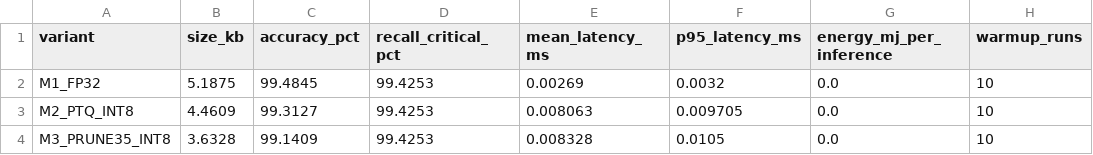
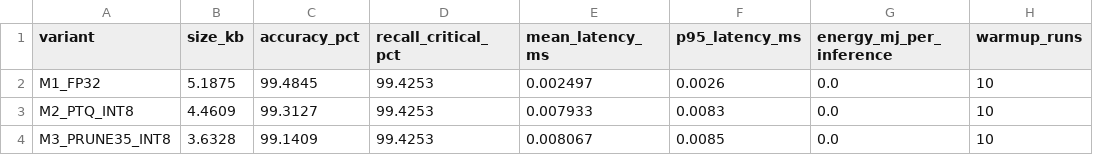
Before and after one commit to 2024ad05460-hub/MLOE, a CSV file: optimisation/results/benchmark_results.csv, drawn as a sheet; only a part is shown; the diff names each change by its address in the sheet, - before the commit and + after, or states it on an @@ line.

```diff
--- a/optimisation/results/benchmark_results.csv
+++ b/optimisation/results/benchmark_results.csv
-E2 (mean_latency_ms): 0.00269
+E2 (mean_latency_ms): 0.002497
-F2 (p95_latency_ms): 0.0032
+F2 (p95_latency_ms): 0.0026
-E3 (mean_latency_ms): 0.008063
+E3 (mean_latency_ms): 0.007933
-F3 (p95_latency_ms): 0.009705
+F3 (p95_latency_ms): 0.0083
-E4 (mean_latency_ms): 0.008328
+E4 (mean_latency_ms): 0.008067
-F4 (p95_latency_ms): 0.0105
+F4 (p95_latency_ms): 0.0085
```
Also changed, not shown: optimisation/results/pareto_analysis.csv, 16 other files.
